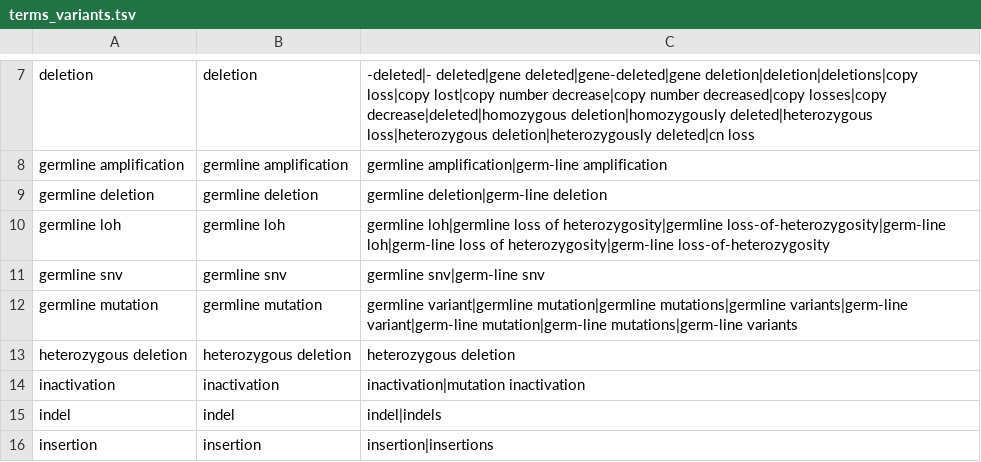
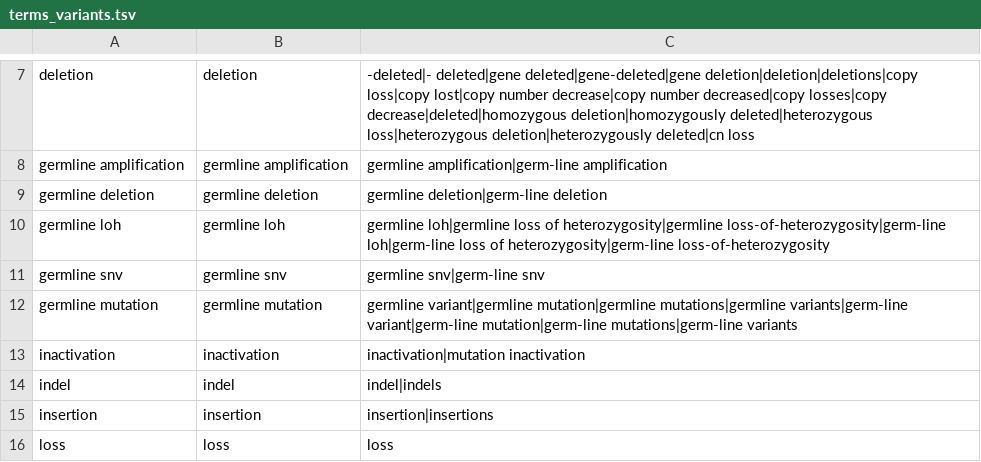
Before and after one commit to jakelever/biowordlists, a TSV file: predefined/terms_variants.tsv, drawn as a sheet; only a part is shown, gaps mark what is left out; the shorter side is filled out with more unchanged rows; the diff names each change by its address in the sheet, - before the commit and + after, or states it on an @@ line.

Commit message:
Small update to term_variants to remove heterozygous deletion class

```diff
--- a/predefined/terms_variants.tsv
+++ b/predefined/terms_variants.tsv
-row 13: heterozygous deletion | heterozygous deletion | heterozygous deletion
```
